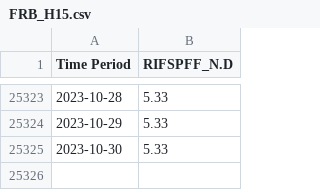
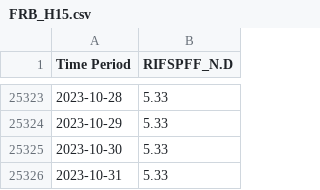
Before and after one commit to natashk/EFF-Rate-Scrapper, a CSV file: FRB_H15.csv, drawn as a sheet; only a part is shown, gaps mark what is left out.

```diff
--- a/FRB_H15.csv
+++ b/FRB_H15.csv
@@ -25325 +25325,2 @@ Time Period,RIFSPFF_N.D
 2023-10-30,5.33
+2023-10-31,5.33
```
